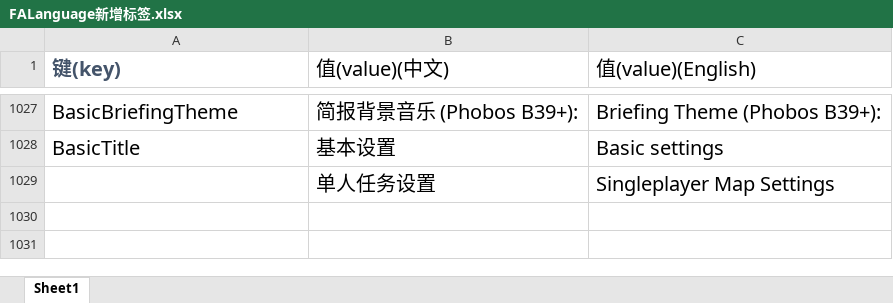
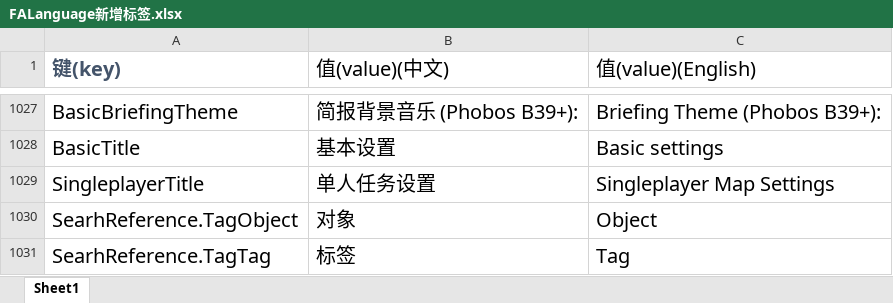
Before and after one commit to handama/FA2sp, an Excel workbook: Supplementary/文档/FALanguage新增标签.xlsx, sheet Sheet1, drawn as a sheet; only a part is shown, gaps mark what is left out; values as stored, in another font and other column widths than the file's, no borders; the diff names each change by its address in the sheet, - before the commit and + after, or states it on an @@ line.

Commit message:
search reference can search tag attached objects

```diff
--- a/Supplementary/文档/FALanguage新增标签.xlsx (sheet Sheet1)
+++ b/Supplementary/文档/FALanguage新增标签.xlsx (sheet Sheet1)
-A1029 (键(key)): (empty)
+A1029 (键(key)): SingleplayerTitle
+row 1030: SearhReference.TagObject | 对象 | Object
+row 1031: SearhReference.TagTag | 标签 | Tag
```
Also changed, not shown: 6 other files.
